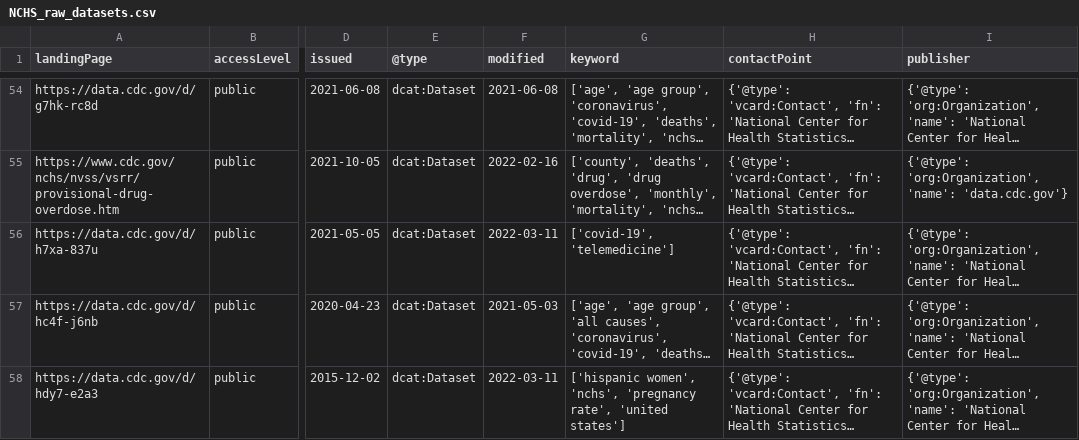
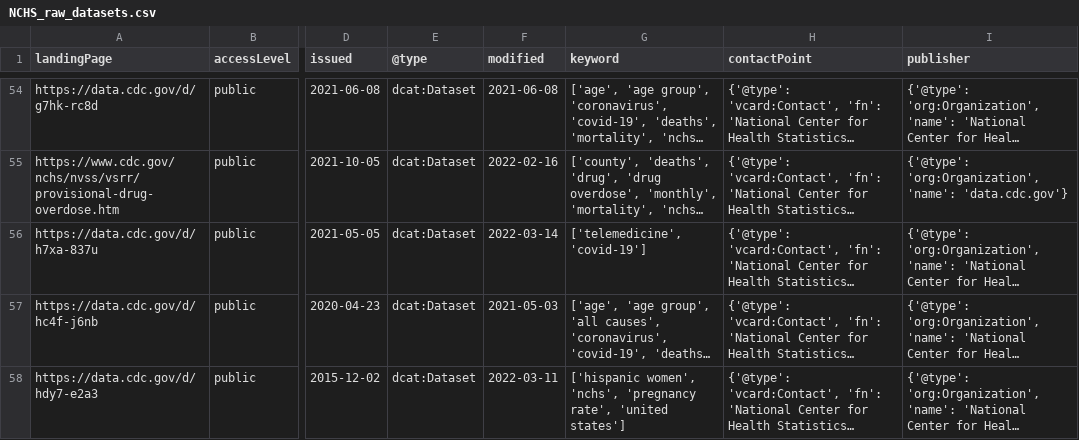
Before and after one commit to thoppe/NCHS-public-metadata-validator, a CSV file: NCHS_raw_datasets.csv, drawn as a sheet; only a part is shown, gaps mark what is left out; long unchanged cells end in …; the diff names each change by its address in the sheet, - before the commit and + after, or states it on an @@ line.

```diff
--- a/NCHS_raw_datasets.csv
+++ b/NCHS_raw_datasets.csv
-F56 (modified): 2022-03-11
+F56 (modified): 2022-03-14
-G56 (keyword): ['covid-19', 'telemedicine']
+G56 (keyword): ['telemedicine', 'covid-19']
```
